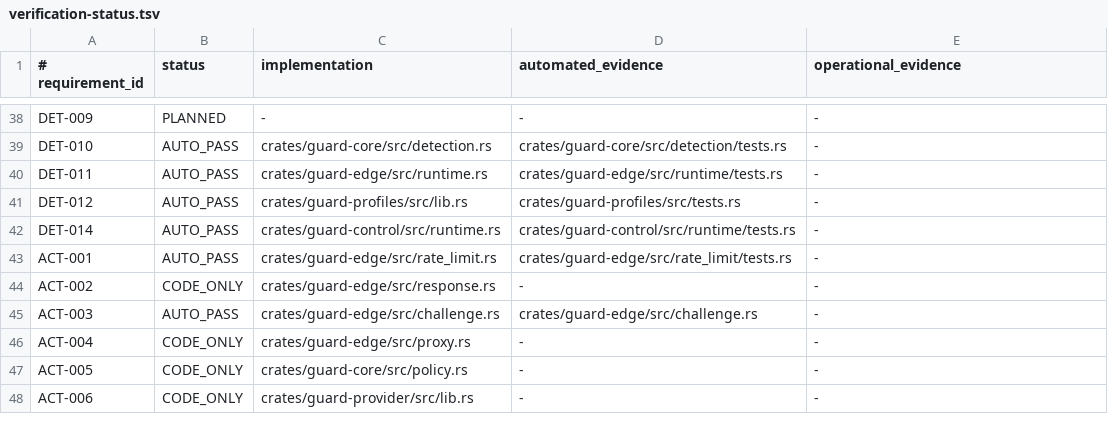
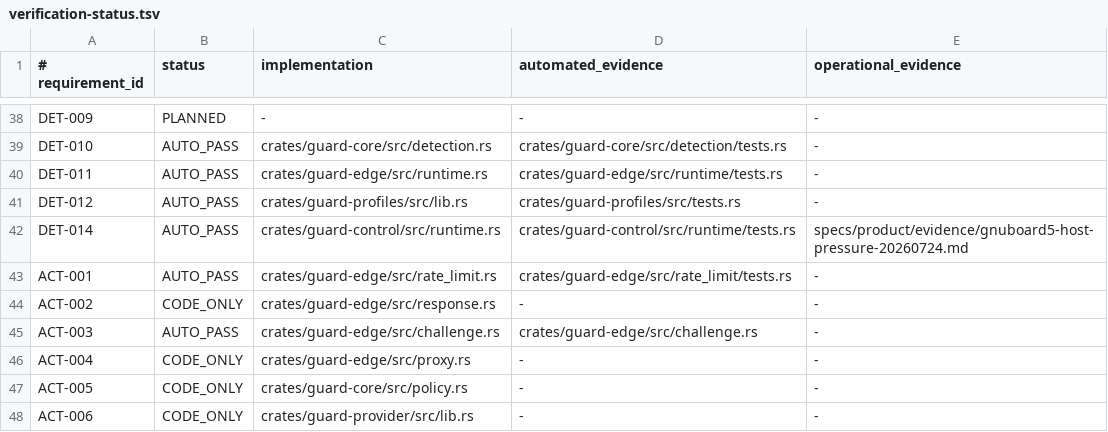
Before and after one commit to jiwonpapa/vpsguard, a TSV file: specs/product/verification-status.tsv, drawn as a sheet; only a part is shown, gaps mark what is left out.

Commit message:
docs(DET-014): record 2GB host pressure evidence

```diff
--- a/specs/product/verification-status.tsv
+++ b/specs/product/verification-status.tsv
@@ -41,3 +41,3 @@ DET-011|AUTO_PASS|crates/guard-edge/src/runtime.rs|crates/guard-edge/src/runtime
 DET-012|AUTO_PASS|crates/guard-profiles/src/lib.rs|crates/guard-profiles/src/tests.rs|-
-DET-014|AUTO_PASS|crates/guard-control/src/runtime.rs|crates/guard-control/src/runtime/tests.rs|-
+DET-014|AUTO_PASS|crates/guard-control/src/runtime.rs|crates/guard-control/src/runtime/tests.rs|specs/product/evidence/gnuboard5-host-pressure-20260724.md
 ACT-001|AUTO_PASS|crates/guard-edge/src/rate_limit.rs|crates/guard-edge/src/rate_limit/tests.rs|-
```
Also changed, not shown: 5 other files.
